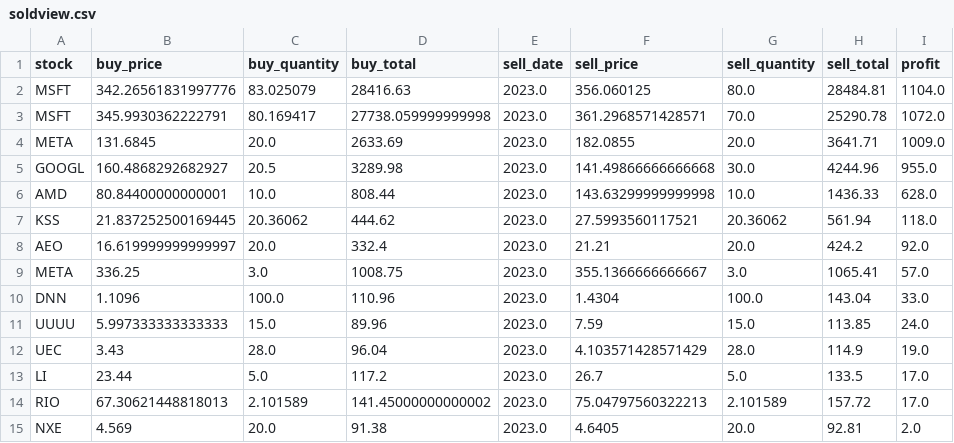
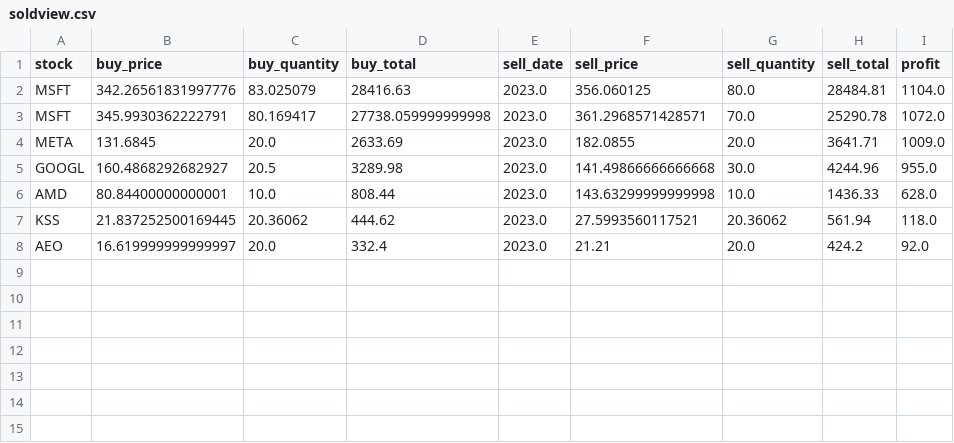
Before and after one commit to althati/datawebapp, a CSV file: data/robinhood/soldview.csv, drawn as a sheet.

```diff
--- a/data/robinhood/soldview.csv
+++ b/data/robinhood/soldview.csv
@@ -8,8 +8 @@ KSS,21.837252500169445,20.36062,444.62,2023.0,27.5993560117521,20.36062,561.94,1
 AEO,16.619999999999997,20.0,332.4,2023.0,21.21,20.0,424.2,92.0
-META,336.25,3.0,1008.75,2023.0,355.1366666666667,3.0,1065.41,57.0
-DNN,1.1096,100.0,110.96,2023.0,1.4304,100.0,143.04,33.0
-UUUU,5.997333333333333,15.0,89.96,2023.0,7.59,15.0,113.85,24.0
-UEC,3.43,28.0,96.04,2023.0,4.103571428571429,28.0,114.9,19.0
-LI,23.44,5.0,117.2,2023.0,26.7,5.0,133.5,17.0
-RIO,67.30621448818013,2.101589,141.45000000000002,2023.0,75.04797560322213,2.101589,157.72,17.0
-NXE,4.569,20.0,91.38,2023.0,4.6405,20.0,92.81,2.0
```
Also changed, not shown: data/robinhood/holdview1.csv, data/robinhood/holdview2.csv, 15 other files.
